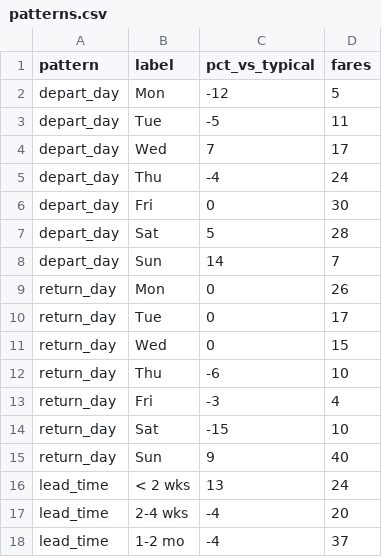
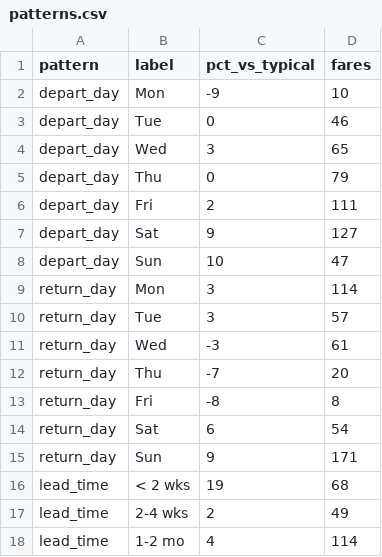
Before and after one commit to schm2231/fare-tracker, a CSV file: docs/patterns.csv, drawn as a sheet; only a part is shown; the diff covers the shown part only.

```diff
--- a/docs/patterns.csv
+++ b/docs/patterns.csv
@@ -1,18 +1,18 @@
 pattern,label,pct_vs_typical,fares
-depart_day,Mon,-12,5
-depart_day,Tue,-5,11
-depart_day,Wed,7,17
-depart_day,Thu,-4,24
-depart_day,Fri,0,30
-depart_day,Sat,5,28
-depart_day,Sun,14,7
-return_day,Mon,0,26
-return_day,Tue,0,17
-return_day,Wed,0,15
-return_day,Thu,-6,10
-return_day,Fri,-3,4
-return_day,Sat,-15,10
-return_day,Sun,9,40
-lead_time,< 2 wks,13,24
-lead_time,2-4 wks,-4,20
-lead_time,1-2 mo,-4,37
+depart_day,Mon,-9,10
+depart_day,Tue,0,46
+depart_day,Wed,3,65
+depart_day,Thu,0,79
+depart_day,Fri,2,111
+depart_day,Sat,9,127
+depart_day,Sun,10,47
+return_day,Mon,3,114
+return_day,Tue,3,57
+return_day,Wed,-3,61
+return_day,Thu,-7,20
+return_day,Fri,-8,8
+return_day,Sat,6,54
+return_day,Sun,9,171
+lead_time,< 2 wks,19,68
+lead_time,2-4 wks,2,49
+lead_time,1-2 mo,4,114
```
Also changed, not shown: 19 edited cells elsewhere in this file, docs/latest.csv, 2 other files.
